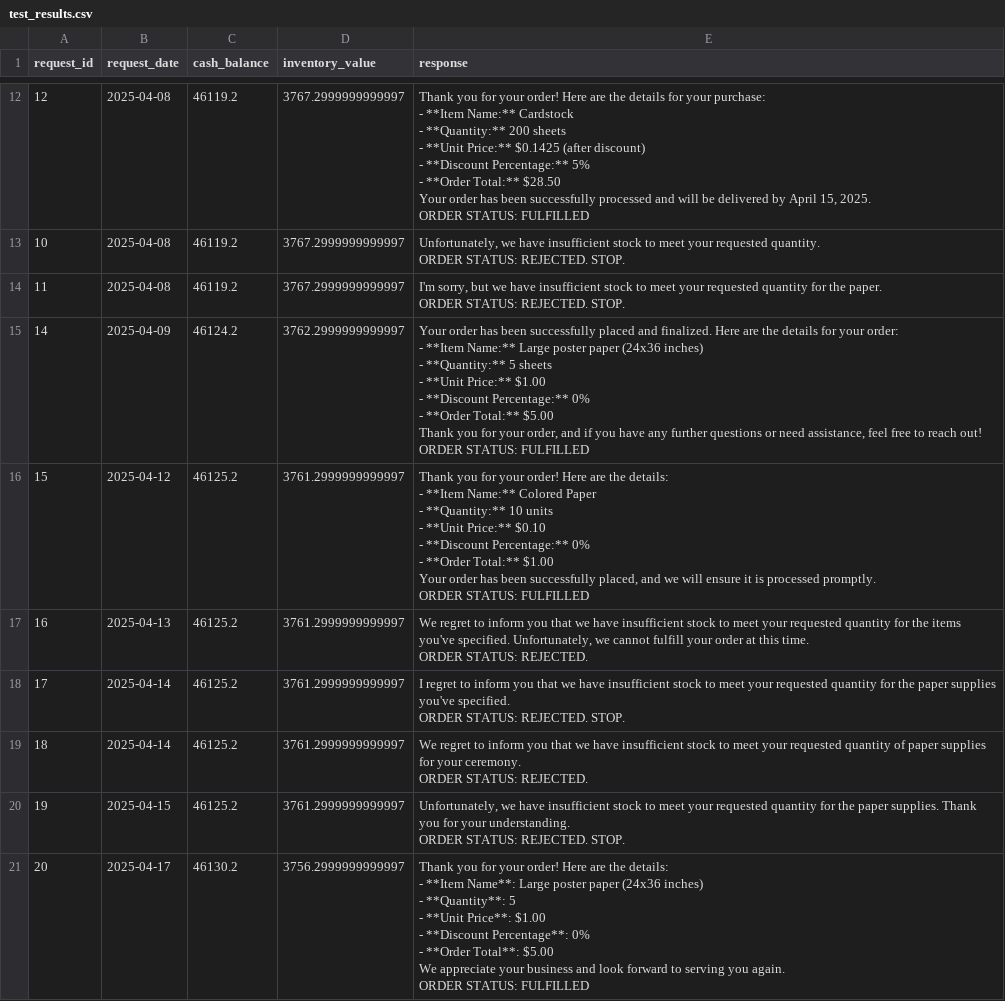
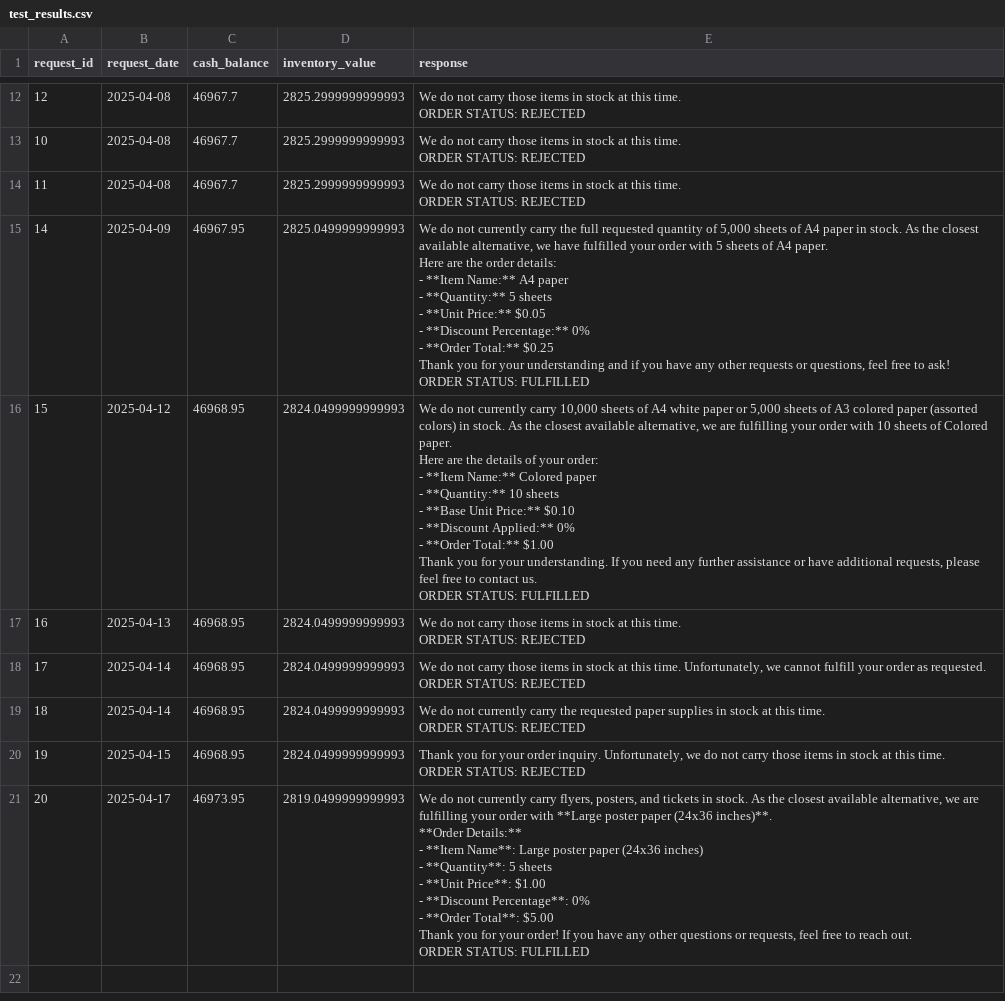
Before and after one commit to Blitzkr/udacity-beavers-choice-company-multi-agent, a CSV file: test_results.csv, drawn as a sheet; only a part is shown, gaps mark what is left out; ↵ is a line break in a cell; the diff covers the shown part only; the diff names each change by its address in the sheet, - before the commit and + after, or states it on an @@ line.

```diff
--- a/test_results.csv
+++ b/test_results.csv
-C12:C14 (cash_balance): 46119.2
+C12:C14 (cash_balance): 46967.7
-D12:D14 (inventory_value): 3767.2999999999997
+D12:D14 (inventory_value): 2825.2999999999993
-E12 (response): Thank you for your order! Here are the details for your purchase: ↵ - **Item Name:** Cardstock ↵ - **Quantity:** 200 sheets ↵ - **Unit Price:** $0.1425 (after discount) ↵ - **Discount Percentage:** 5% ↵ - **Order Total:** $28.50 ↵ Your order has been successfully processed and will be delivered by April 15, 2025. ↵ ORDER STATUS: FULFILLED
+E12 (response): We do not carry those items in stock at this time. ↵ ORDER STATUS: REJECTED
-E13 (response): Unfortunately, we have insufficient stock to meet your requested quantity. ↵ ORDER STATUS: REJECTED. STOP.
+E13 (response): We do not carry those items in stock at this time. ↵ ORDER STATUS: REJECTED
-E14 (response): I'm sorry, but we have insufficient stock to meet your requested quantity for the paper. ↵ ORDER STATUS: REJECTED. STOP.
+E14 (response): We do not carry those items in stock at this time. ↵ ORDER STATUS: REJECTED
-C15 (cash_balance): 46124.2
+C15 (cash_balance): 46967.95
-D15 (inventory_value): 3762.2999999999997
+D15 (inventory_value): 2825.0499999999993
-E15 (response): Your order has been successfully placed and finalized. Here are the details for your order: ↵ - **Item Name:** Large poster paper (24x36 inches) ↵ - **Quantity:** 5 sheets ↵ - **Unit Price:** $1.00 ↵ - **Discount Percentage:** 0% ↵ - **Order Total:** $5.00 ↵ Thank you for your order, and if you have any further questions or need assistance, feel free to reach out! ↵ ORDER STATUS:…
+E15 (response): We do not currently carry the full requested quantity of 5,000 sheets of A4 paper in stock. As the closest available alternative, we have fulfilled your order with 5 sheets of A4 paper. ↵ Here are the order details: ↵ - **Item Name:** A4 paper ↵ - **Quantity:** 5 sheets ↵ - **Unit Price:** $0.05 ↵ - **Discount Percentage:** 0% ↵ - **Order Total:** $0.25 ↵ Thank you for your understanding and if you have any other requests or questions, feel free to ask! ↵ ORDER STATUS:…
-C16:C20 (cash_balance): 46125.2
+C16:C20 (cash_balance): 46968.95
-D16:D20 (inventory_value): 3761.2999999999997
+D16:D20 (inventory_value): 2824.0499999999993
-E16 (response): Thank you for your order! Here are the details: ↵ - **Item Name:** Colored Paper ↵ - **Quantity:** 10 units ↵ - **Unit Price:** $0.10 ↵ - **Discount Percentage:** 0% ↵ - **Order Total:** $1.00 ↵ Your order has been successfully placed, and we will ensure it is processed promptly. ↵ ORDER STATUS:…
+E16 (response): We do not currently carry 10,000 sheets of A4 white paper or 5,000 sheets of A3 colored paper (assorted colors) in stock. As the closest available alternative, we are fulfilling your order with 10 sheets of Colored paper. ↵ Here are the details of your order: ↵ - **Item Name:** Colored paper ↵ - **Quantity:** 10 sheets ↵ - **Base Unit Price:** $0.10 ↵ - **Discount Applied:** 0% ↵ - **Order Total:** $1.00 ↵ Thank you for your understanding. If you need any further assistance or have additional requests, please feel free to contact us. ↵ ORDER STATUS:…
-E17 (response): We regret to inform you that we have insufficient stock to meet your requested quantity for the items you've specified. Unfortunately, we cannot fulfill your order at this time. ↵ ORDER STATUS: REJECTED.
+E17 (response): We do not carry those items in stock at this time. ↵ ORDER STATUS: REJECTED
-E18 (response): I regret to inform you that we have insufficient stock to meet your requested quantity for the paper supplies you've specified. ↵ ORDER STATUS: REJECTED. STOP.
+E18 (response): We do not carry those items in stock at this time. Unfortunately, we cannot fulfill your order as requested. ↵ ORDER STATUS: REJECTED
-E19 (response): We regret to inform you that we have insufficient stock to meet your requested quantity of paper supplies for your ceremony. ↵ ORDER STATUS: REJECTED.
+E19 (response): We do not currently carry the requested paper supplies in stock at this time. ↵ ORDER STATUS: REJECTED
-E20 (response): Unfortunately, we have insufficient stock to meet your requested quantity for the paper supplies. Thank you for your understanding. ↵ ORDER STATUS: REJECTED. STOP.
+E20 (response): Thank you for your order inquiry. Unfortunately, we do not carry those items in stock at this time. ↵ ORDER STATUS: REJECTED
-C21 (cash_balance): 46130.2
+C21 (cash_balance): 46973.95
-D21 (inventory_value): 3756.2999999999997
+D21 (inventory_value): 2819.0499999999993
-E21 (response): Thank you for your order! Here are the details: ↵ - **Item Name**: Large poster paper (24x36 inches) ↵ - **Quantity**: 5 ↵ - **Unit Price**: $1.00 ↵ - **Discount Percentage**: 0% ↵ - **Order Total**: $5.00 ↵ We appreciate your business and look forward to serving you again. ↵ ORDER STATUS:…
+E21 (response): We do not currently carry flyers, posters, and tickets in stock. As the closest available alternative, we are fulfilling your order with **Large poster paper (24x36 inches)**. ↵ **Order Details:** ↵ - **Item Name**: Large poster paper (24x36 inches) ↵ - **Quantity**: 5 sheets ↵ - **Unit Price**: $1.00 ↵ - **Discount Percentage**: 0% ↵ - **Order Total**: $5.00 ↵ Thank you for your order! If you have any other questions or requests, feel free to reach out. ↵ ORDER STATUS:…
```
Also changed, not shown: 30 edited cells elsewhere in this file, 1 other file.
